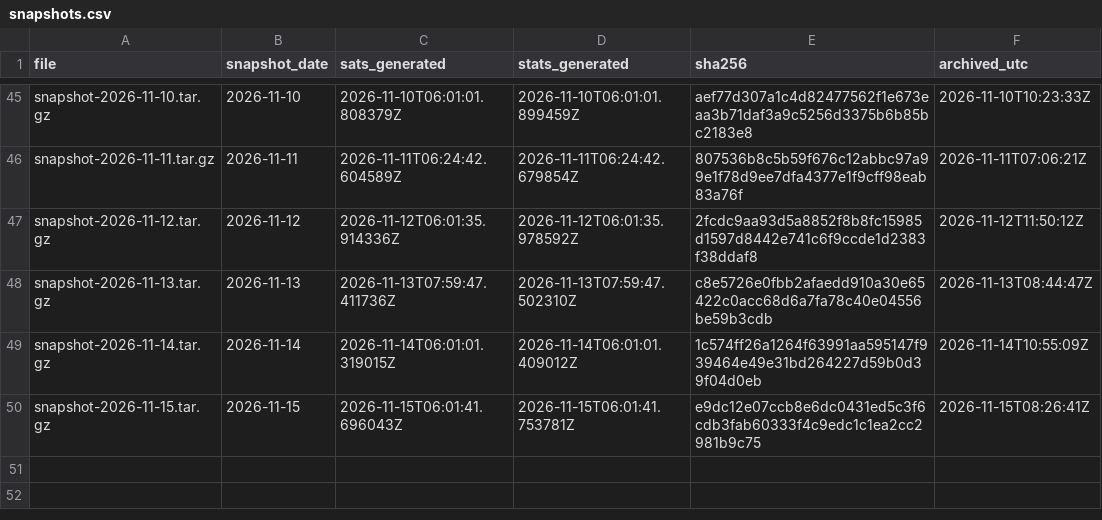
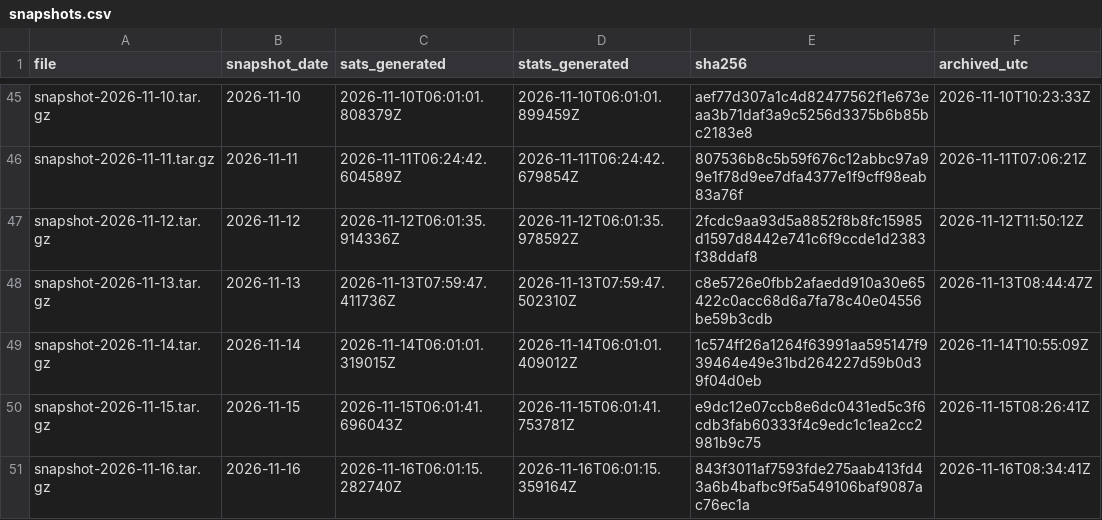
Before and after one commit to hallamburnapp-cloud/stars-observatory-data, a CSV file: snapshots.csv, drawn as a sheet; only a part is shown, gaps mark what is left out.

```diff
--- a/snapshots.csv
+++ b/snapshots.csv
@@ -50 +50,2 @@ snapshot-2026-11-14.tar.gz,2026-11-14,2026-11-14T06:01:01.319015Z,2026-11-14T06:
 snapshot-2026-11-15.tar.gz,2026-11-15,2026-11-15T06:01:41.696043Z,2026-11-15T06:01:41.753781Z,e9dc12e07ccb8e6dc0431ed5c3f6cdb3fab60333f4c9edc1c1ea2cc2981b9c75,2026-11-15T08:26:41Z
+snapshot-2026-11-16.tar.gz,2026-11-16,2026-11-16T06:01:15.282740Z,2026-11-16T06:01:15.359164Z,843f3011af7593fde275aab413fd43a6b4bafbc9f5a549106baf9087ac76ec1a,2026-11-16T08:34:41Z
```
